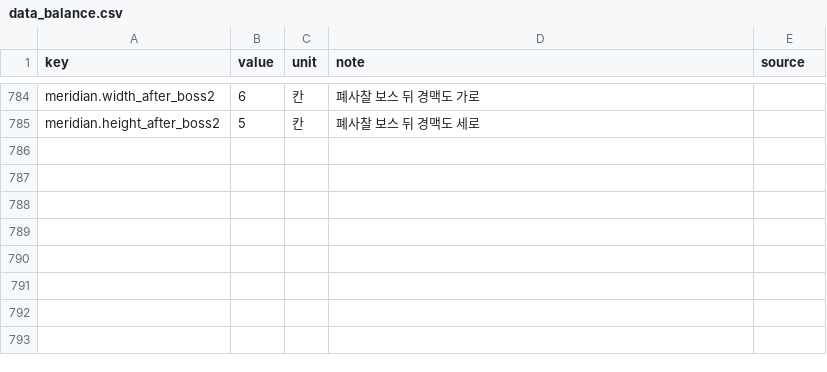
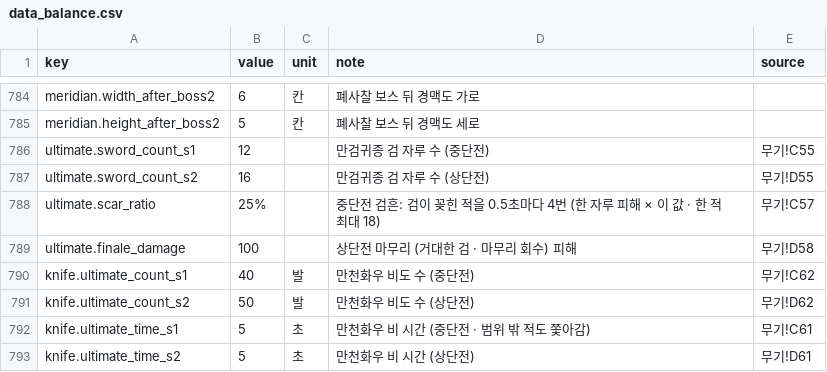
Before and after one commit to pmj713/AThousandDawns, a CSV file: Assets/_Game/Data/Csv/data_balance.csv, drawn as a sheet; only a part is shown, gaps mark what is left out; the diff names each change by its address in the sheet, - before the commit and + after, or states it on an @@ line.

```diff
--- a/Assets/_Game/Data/Csv/data_balance.csv
+++ b/Assets/_Game/Data/Csv/data_balance.csv
+row 786: ultimate.sword_count_s1 | 12 |  | 만검귀종 검 자루 수 (중단전) | 무기!C55
+row 787: ultimate.sword_count_s2 | 16 |  | 만검귀종 검 자루 수 (상단전) | 무기!D55
+row 788: ultimate.scar_ratio | 25% |  | 중단전 검흔: 검이 꽂힌 적을 0.5초마다 4번 (한 자루 피해 × 이 값 · 한 적 최대 18) | 무기!C57
+row 789: ultimate.finale_damage | 100 |  | 상단전 마무리 (거대한 검 · 마무리 회수) 피해 | 무기!D58
+row 790: knife.ultimate_count_s1 | 40 | 발 | 만천화우 비도 수 (중단전) | 무기!C62
+row 791: knife.ultimate_count_s2 | 50 | 발 | 만천화우 비도 수 (상단전) | 무기!D62
+row 792: knife.ultimate_time_s1 | 5 | 초 | 만천화우 비 시간 (중단전 · 범위 밖 적도 쫓아감) | 무기!C61
+row 793: knife.ultimate_time_s2 | 5 | 초 | 만천화우 비 시간 (상단전) | 무기!D61
```
Also changed, not shown: 7 other files.
